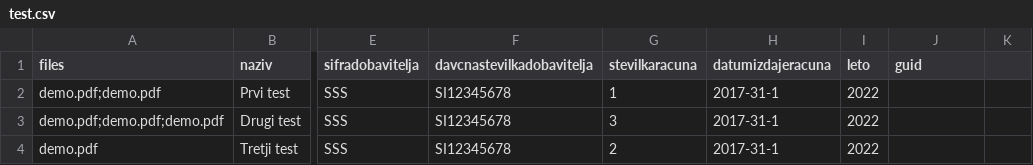
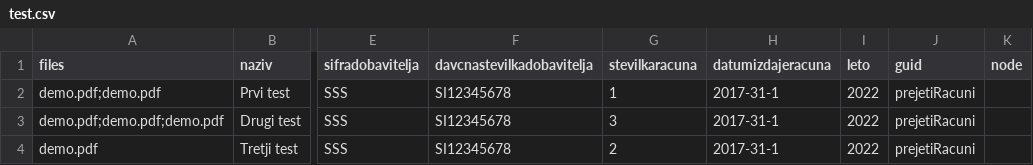
Before and after one commit to finesa-doo/posta-console-earchive, a CSV file: test.csv, drawn as a sheet; only a part is shown, gaps mark what is left out; the diff names each change by its address in the sheet, - before the commit and + after, or states it on an @@ line.

Commit message:
added node to list of options

```diff
--- a/test.csv
+++ b/test.csv
-K1: (empty)
+K1: node
-J2:J4 (guid): (empty)
+J2:J4 (guid): prejetiRacuni
```
Also changed, not shown: 3 other files.
